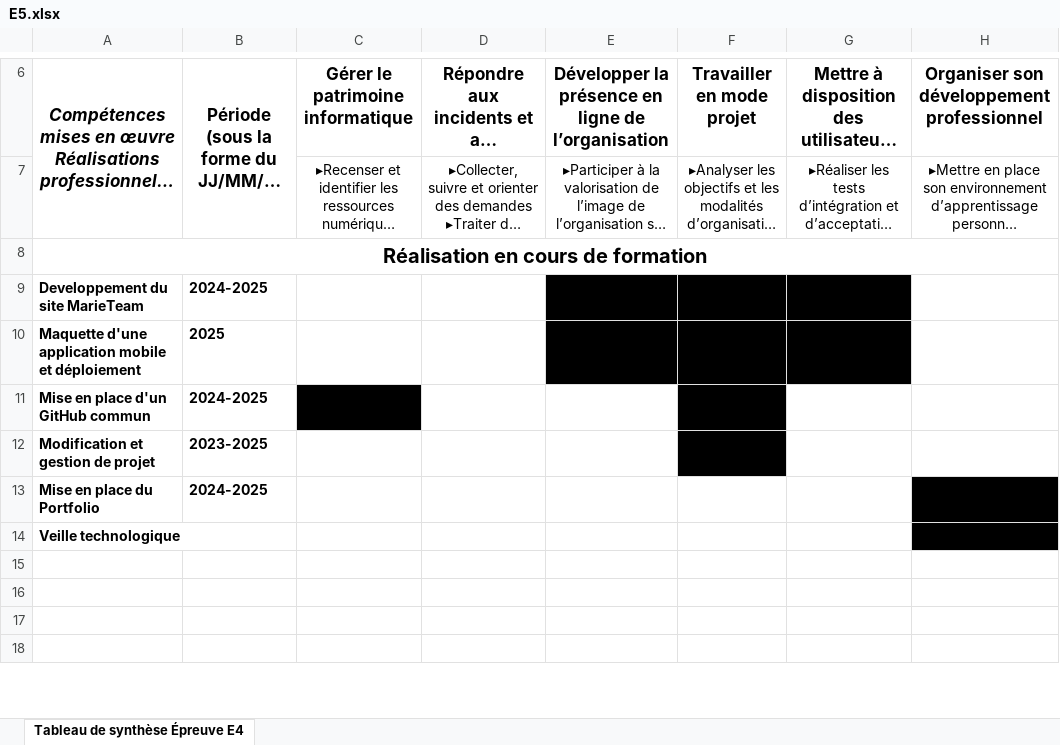
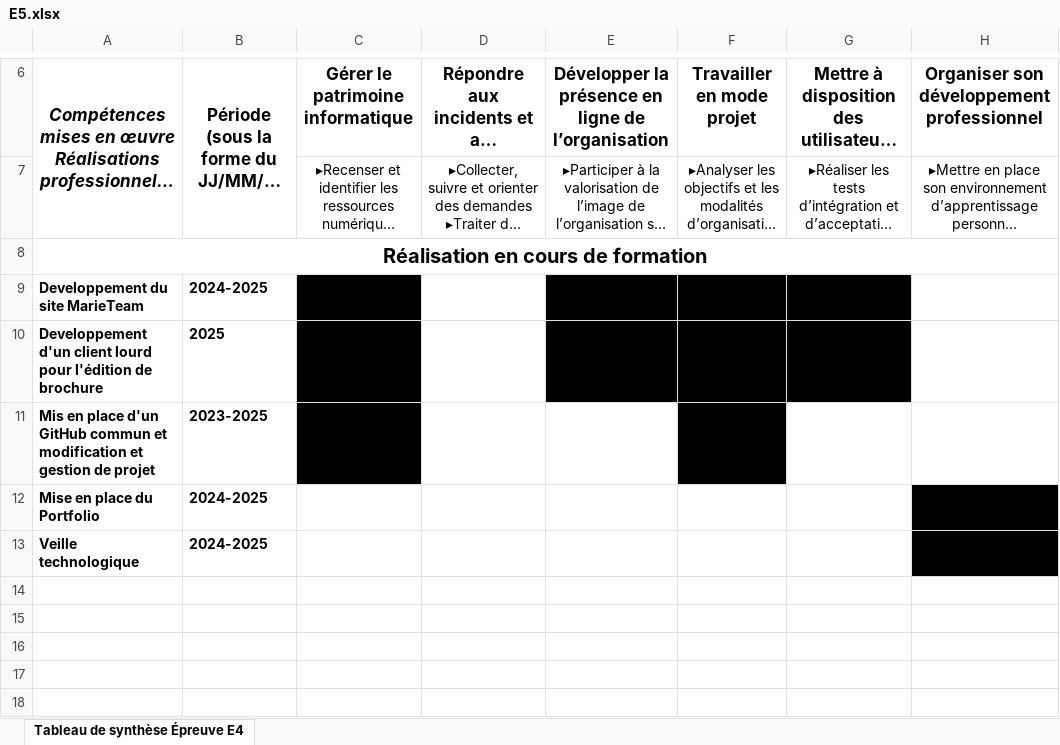
Before and after one commit to Beno04/Portfolio, an Excel workbook: E5.xlsx, sheet Tableau de synthèse Épreuve E4, drawn as a sheet; only a part is shown, gaps mark what is left out; long unchanged cells end in …; values as stored, in another font and other column widths than the file's, no borders; removed rows and columns are numbered as before the commit, all else as after; the diff names each change by its address in the sheet, - before the commit and + after, or states it on an @@ line.

```diff
--- a/E5.xlsx (sheet Tableau de synthèse Épreuve E4)
+++ b/E5.xlsx (sheet Tableau de synthèse Épreuve E4)
-C9:C10 fill: none
+C9:C10 fill: #000000
-A10: Maquette d'une application mobile et déploiement
+A10: Developpement d'un client lourd pour l'édition de brochure
-row 11: Mise en place d'un GitHub commun | 2024-2025
-A11: Modification et gestion…
+A11: Mis en place d'un GitHub commun et modification et gestion…
-C11 fill: none
+C11 fill: #000000
-B13: (empty)
+B13: 2024-2025
+row 14: (empty)
```
Also changed, not shown: 5 other files.
